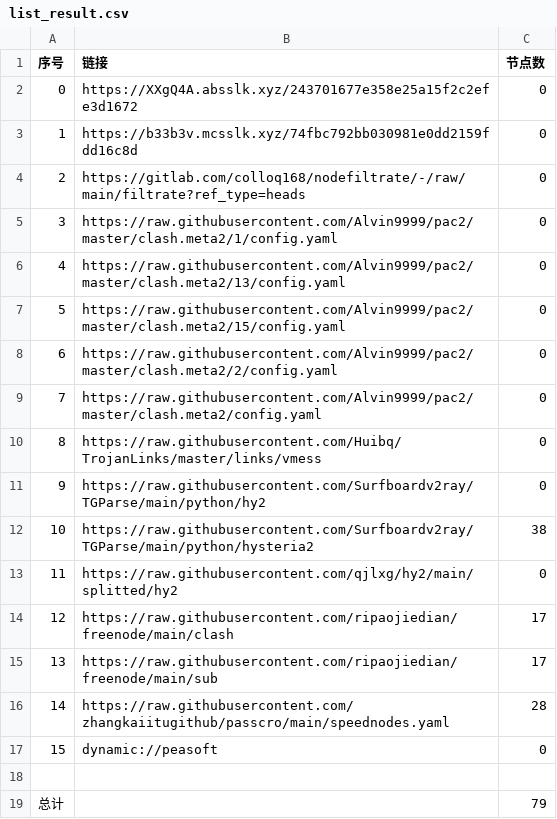
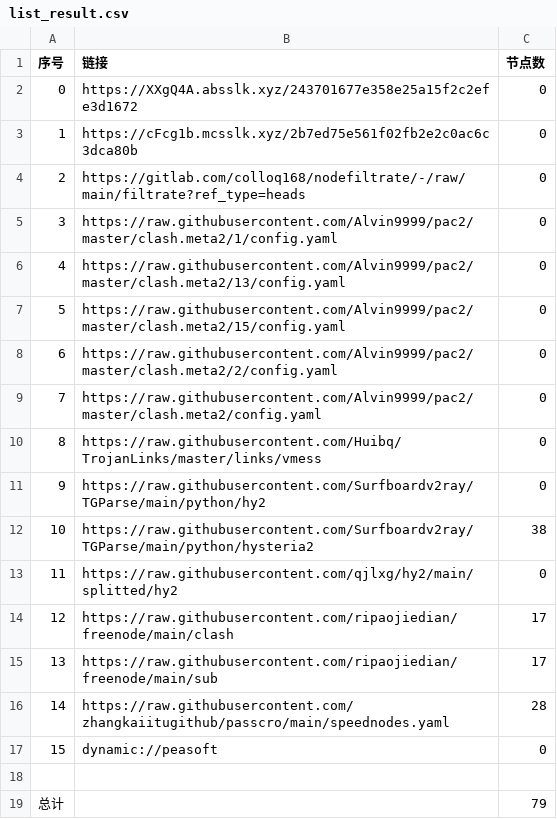
Before and after one commit to q291581201/NoMoreWalls, a CSV file: list_result.csv, drawn as a sheet.

```diff
--- a/list_result.csv
+++ b/list_result.csv
@@ -2,3 +2,3 @@
 0,https://XXgQ4A.absslk.xyz/243701677e358e25a15f2c2efe3d1672,0
-1,https://b33b3v.mcsslk.xyz/74fbc792bb030981e0dd2159fdd16c8d,0
+1,https://cFcg1b.mcsslk.xyz/2b7ed75e561f02fb2e2c0ac6c3dca80b,0
 2,https://gitlab.com/colloq168/nodefiltrate/-/raw/main/filtrate?ref_type=heads,0
```
Also changed, not shown: 3 other files.
